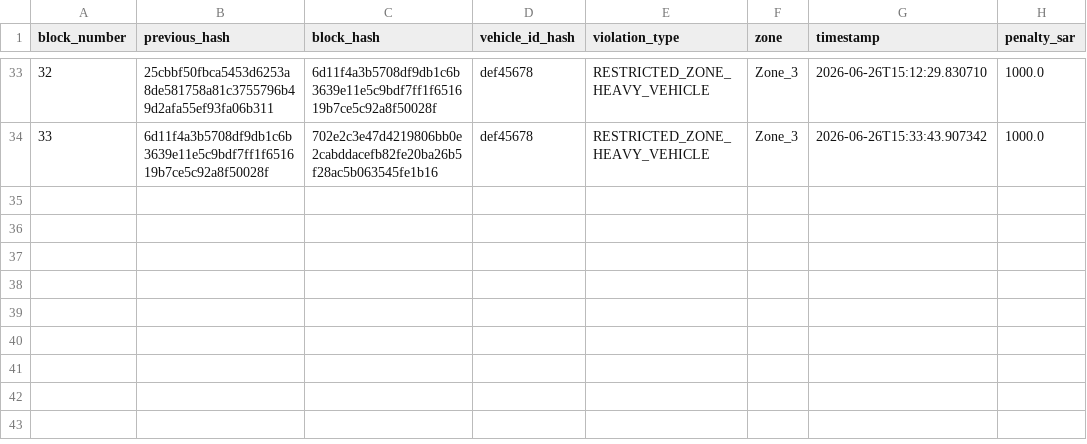
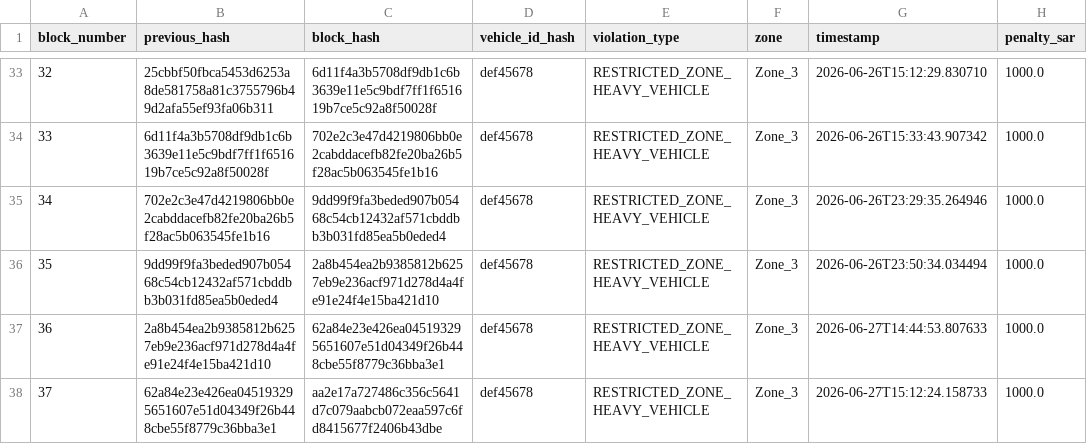
Before and after one commit to MuhammadTalha121/smart_city_traffic_model, a CSV file: violation_ledger.csv, drawn as a sheet; only a part is shown, gaps mark what is left out; the diff names each change by its address in the sheet, - before the commit and + after, or states it on an @@ line.

```diff
--- a/violation_ledger.csv
+++ b/violation_ledger.csv
+row 35: 34 | 702e2c3e47d4219806bb0e2cabddacefb82fe20ba26b5f28ac5b063545fe1b16 | 9dd99f9fa3beded907b05468c54cb12432af571cbddbb3b031fd85ea5b0eded4 | def45678 | RESTRICTED_ZONE_HEAVY_VEHICLE | Zone_3 | 2026-06-26T23:29:35.264946 | 1000.0
+row 36: 35 | 9dd99f9fa3beded907b05468c54cb12432af571cbddbb3b031fd85ea5b0eded4 | 2a8b454ea2b9385812b6257eb9e236acf971d278d4a4fe91e24f4e15ba421d10 | def45678 | RESTRICTED_ZONE_HEAVY_VEHICLE | Zone_3 | 2026-06-26T23:50:34.034494 | 1000.0
+row 37: 36 | 2a8b454ea2b9385812b6257eb9e236acf971d278d4a4fe91e24f4e15ba421d10 | 62a84e23e426ea045193295651607e51d04349f26b448cbe55f8779c36bba3e1 | def45678 | RESTRICTED_ZONE_HEAVY_VEHICLE | Zone_3 | 2026-06-27T14:44:53.807633 | 1000.0
+row 38: 37 | 62a84e23e426ea045193295651607e51d04349f26b448cbe55f8779c36bba3e1 | aa2e17a727486c356c5641d7c079aabcb072eaa597c6fd8415677f2406b43dbe | def45678 | RESTRICTED_ZONE_HEAVY_VEHICLE | Zone_3 | 2026-06-27T15:12:24.158733 | 1000.0
```
Also changed, not shown: 3 other files.
